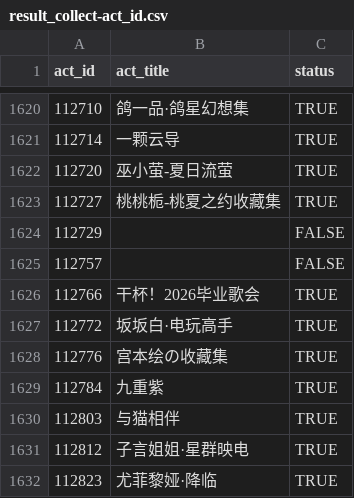
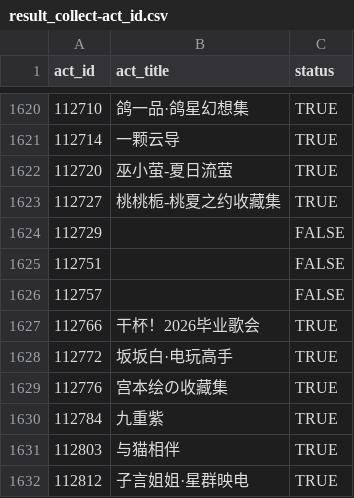
Before and after one commit to CaleyGoldue/bilibili-collections-archive, a CSV file: result_collect-act_id.csv, drawn as a sheet; only a part is shown, gaps mark what is left out; the shorter side is filled out with more unchanged rows; the diff names each change by its address in the sheet, - before the commit and + after, or states it on an @@ line.

Commit message:
Add files via upload

```diff
--- a/result_collect-act_id.csv
+++ b/result_collect-act_id.csv
+row 1625: 112751 |  | FALSE
```
